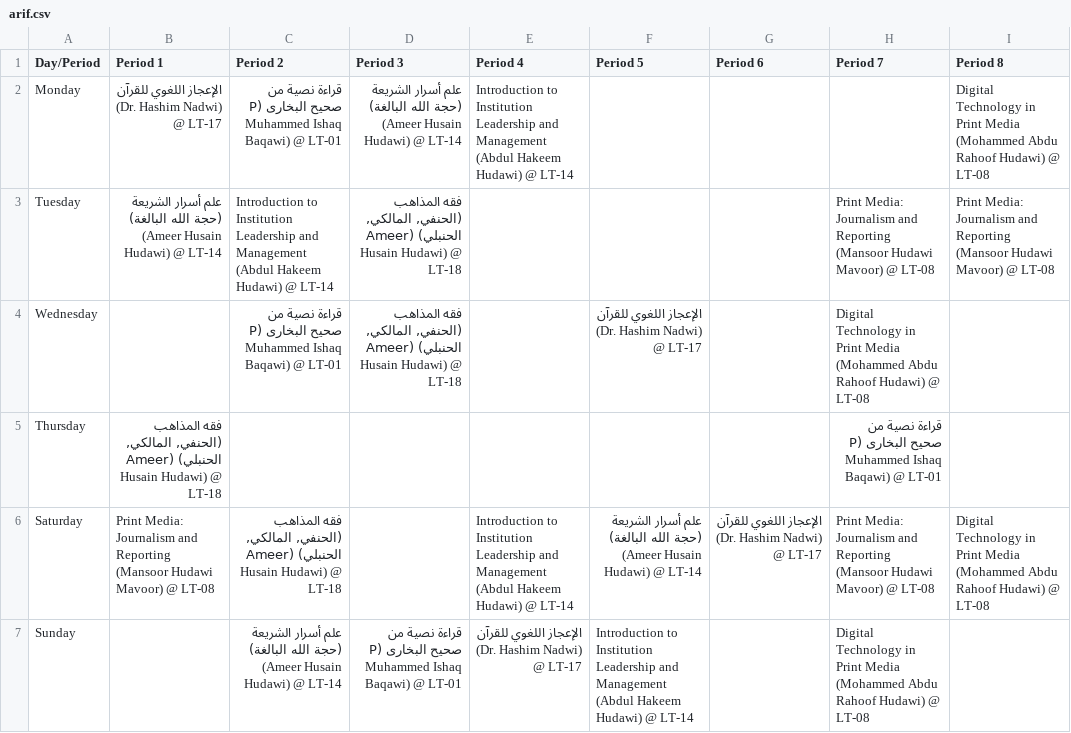
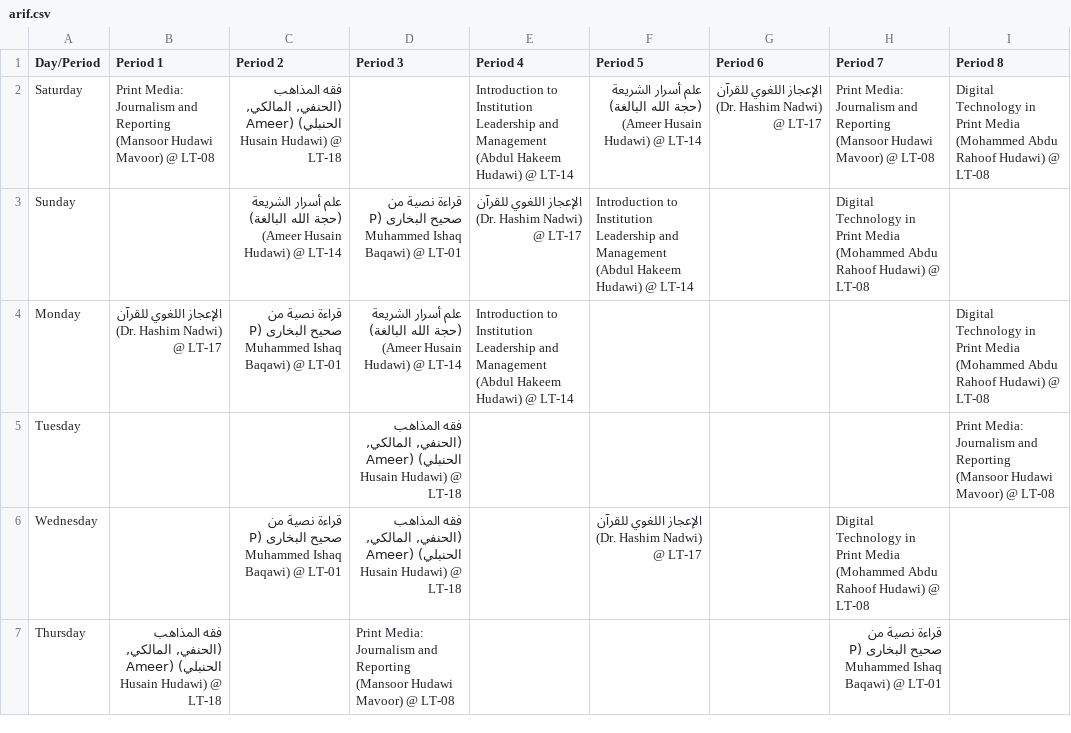
Before and after one commit to ameenvittal/timetable, a CSV file: src/data/persons/arif.csv, drawn as a sheet.

```diff
--- a/src/data/persons/arif.csv
+++ b/src/data/persons/arif.csv
@@ -1,7 +1,7 @@
 Day/Period,Period 1,Period 2,Period 3,Period 4,Period 5,Period 6,Period 7,Period 8
-Monday,"الإعجاز اللغوي للقرآن (Dr. Hashim Nadwi) @ LT-17","قراءة نصية من صحيح البخارى (P Muhammed Ishaq Baqawi) @ LT-01","علم أسرار الشريعة (حجة الله البالغة) (Ameer Husain Hudawi) @ LT-14","Introduction to Institution Leadership and Management (Abdul Hakeem Hudawi) @ LT-14","","","","Digital Technology in Print Media  (Mohammed Abdu Rahoof Hudawi) @ LT-08"
-Tuesday,"علم أسرار الشريعة (حجة الله البالغة) (Ameer Husain Hudawi) @ LT-14","Introduction to Institution Leadership and Management (Abdul Hakeem Hudawi) @ LT-14","	فقه المذاهب (الحنفي, المالكي, الحنبلي) (Ameer Husain Hudawi) @ LT-18","","","","Print Media: Journalism and Reporting (Mansoor Hudawi Mavoor) @ LT-08","Print Media: Journalism and Reporting (Mansoor Hudawi Mavoor) @ LT-08"
-Wednesday,"","قراءة نصية من صحيح البخارى (P Muhammed Ishaq Baqawi) @ LT-01","	فقه المذاهب (الحنفي, المالكي, الحنبلي) (Ameer Husain Hudawi) @ LT-18","","الإعجاز اللغوي للقرآن (Dr. Hashim Nadwi) @ LT-17","","Digital Technology in Print Media  (Mohammed Abdu Rahoof Hudawi) @ LT-08",""
-Thursday,"	فقه المذاهب (الحنفي, المالكي, الحنبلي) (Ameer Husain Hudawi) @ LT-18","","","","","","قراءة نصية من صحيح البخارى (P Muhammed Ishaq Baqawi) @ LT-01",""
 Saturday,"Print Media: Journalism and Reporting (Mansoor Hudawi Mavoor) @ LT-08","	فقه المذاهب (الحنفي, المالكي, الحنبلي) (Ameer Husain Hudawi) @ LT-18","","Introduction to Institution Leadership and Management (Abdul Hakeem Hudawi) @ LT-14","علم أسرار الشريعة (حجة الله البالغة) (Ameer Husain Hudawi) @ LT-14","الإعجاز اللغوي للقرآن (Dr. Hashim Nadwi) @ LT-17","Print Media: Journalism and Reporting (Mansoor Hudawi Mavoor) @ LT-08","Digital Technology in Print Media  (Mohammed Abdu Rahoof Hudawi) @ LT-08"
 Sunday,"","علم أسرار الشريعة (حجة الله البالغة) (Ameer Husain Hudawi) @ LT-14","قراءة نصية من صحيح البخارى (P Muhammed Ishaq Baqawi) @ LT-01","الإعجاز اللغوي للقرآن (Dr. Hashim Nadwi) @ LT-17","Introduction to Institution Leadership and Management (Abdul Hakeem Hudawi) @ LT-14","","Digital Technology in Print Media  (Mohammed Abdu Rahoof Hudawi) @ LT-08",""
+Monday,"الإعجاز اللغوي للقرآن (Dr. Hashim Nadwi) @ LT-17","قراءة نصية من صحيح البخارى (P Muhammed Ishaq Baqawi) @ LT-01","علم أسرار الشريعة (حجة الله البالغة) (Ameer Husain Hudawi) @ LT-14","Introduction to Institution Leadership and Management (Abdul Hakeem Hudawi) @ LT-14","","","","Digital Technology in Print Media  (Mohammed Abdu Rahoof Hudawi) @ LT-08"
+Tuesday,"","","	فقه المذاهب (الحنفي, المالكي, الحنبلي) (Ameer Husain Hudawi) @ LT-18","","","","","Print Media: Journalism and Reporting (Mansoor Hudawi Mavoor) @ LT-08"
+Wednesday,"","قراءة نصية من صحيح البخارى (P Muhammed Ishaq Baqawi) @ LT-01","	فقه المذاهب (الحنفي, المالكي, الحنبلي) (Ameer Husain Hudawi) @ LT-18","","الإعجاز اللغوي للقرآن (Dr. Hashim Nadwi) @ LT-17","","Digital Technology in Print Media  (Mohammed Abdu Rahoof Hudawi) @ LT-08",""
+Thursday,"	فقه المذاهب (الحنفي, المالكي, الحنبلي) (Ameer Husain Hudawi) @ LT-18","","Print Media: Journalism and Reporting (Mansoor Hudawi Mavoor) @ LT-08","","","","قراءة نصية من صحيح البخارى (P Muhammed Ishaq Baqawi) @ LT-01",""
```
